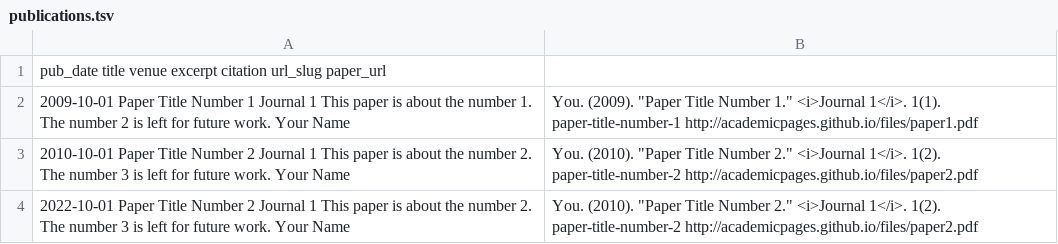
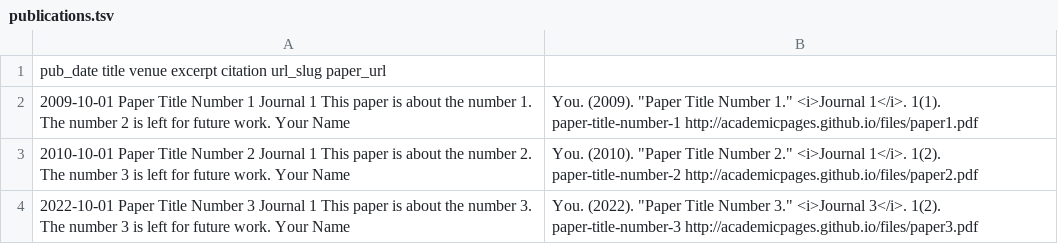
Before and after one commit to stanbaek/stanbaek.github.io, a TSV file: markdown_generator/publications.tsv, drawn as a sheet.

```diff
--- a/markdown_generator/publications.tsv
+++ b/markdown_generator/publications.tsv
@@ -3,2 +3,2 @@ pub_date	title	venue	excerpt	citation	url_slug	paper_url
 2010-10-01  Paper Title Number 2	Journal 1	This paper is about the number 2. The number 3 is left for future work.	Your Name, You. (2010). "Paper Title Number 2." <i>Journal 1</i>. 1(2).	paper-title-number-2	http://academicpages.github.io/files/paper2.pdf
-2022-10-01  Paper Title Number 2	Journal 1	This paper is about the number 2. The number 3 is left for future work.	Your Name, You. (2010). "Paper Title Number 2." <i>Journal 1</i>. 1(2).	paper-title-number-2	http://academicpages.github.io/files/paper2.pdf
+2022-10-01  Paper Title Number 3	Journal 1	This paper is about the number 3. The number 3 is left for future work.	Your Name, You. (2022). "Paper Title Number 3." <i>Journal 3</i>. 1(2).	paper-title-number-3	http://academicpages.github.io/files/paper3.pdf
```
Also changed, not shown: 3 other files.
